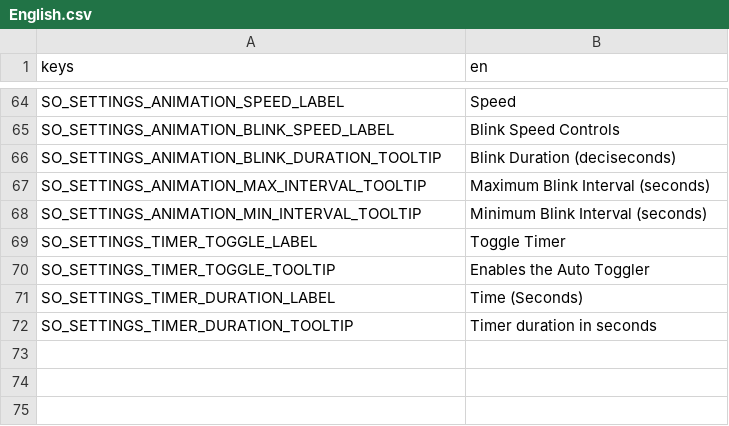
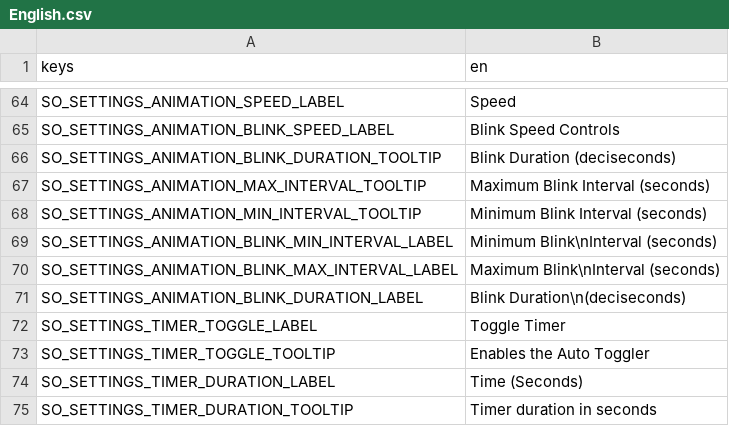
Before and after one commit to quellus/GDTuber, a CSV file: Translations/English.csv, drawn as a sheet; only a part is shown, gaps mark what is left out.

```diff
--- a/Translations/English.csv
+++ b/Translations/English.csv
@@ -68,2 +68,5 @@ SO_SETTINGS_ANIMATION_MAX_INTERVAL_TOOLTIP,Maximum Blink Interval (seconds)
 SO_SETTINGS_ANIMATION_MIN_INTERVAL_TOOLTIP,Minimum Blink Interval (seconds)
+SO_SETTINGS_ANIMATION_BLINK_MIN_INTERVAL_LABEL,Minimum Blink\nInterval (seconds)
+SO_SETTINGS_ANIMATION_BLINK_MAX_INTERVAL_LABEL,Maximum Blink\nInterval (seconds)
+SO_SETTINGS_ANIMATION_BLINK_DURATION_LABEL,Blink Duration\n(deciseconds)
 SO_SETTINGS_TIMER_TOGGLE_LABEL,Toggle Timer
```
Also changed, not shown: 1 other file.
